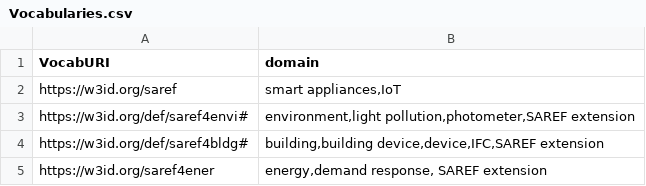
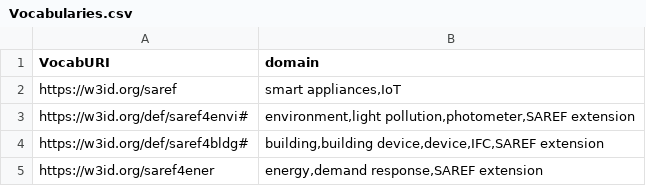
Before and after one commit to oeg-upm/vocabTest, a CSV file: Vocabularies.csv, drawn as a sheet.

Commit message:
Update Vocabularies.csv

```diff
--- a/Vocabularies.csv
+++ b/Vocabularies.csv
@@ -4,2 +4,2 @@ https://w3id.org/def/saref4envi#;environment,light pollution,photometer,SAREF ex
 https://w3id.org/def/saref4bldg#;building,building device,device,IFC,SAREF extension
-https://w3id.org/saref4ener;energy,demand response, SAREF extension
+https://w3id.org/saref4ener;energy,demand response,SAREF extension
```
